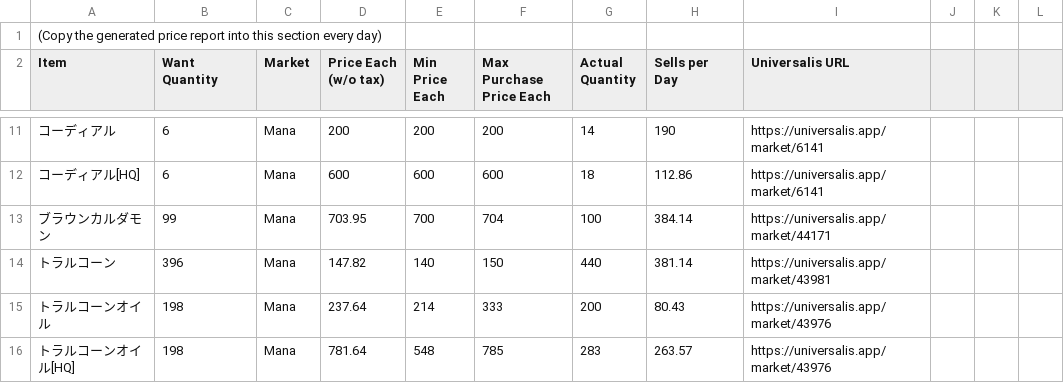
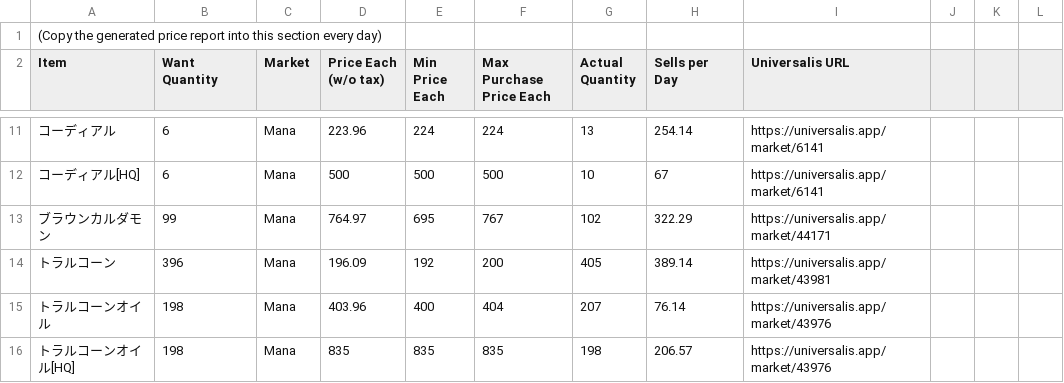
Before and after one commit to m13253/universalis-bulk-checker, a CSV file: example-worksheet-Moqueca.csv, drawn as a sheet; only a part is shown, gaps mark what is left out; the diff covers the shown part only.

```diff
--- a/example-worksheet-Moqueca.csv
+++ b/example-worksheet-Moqueca.csv
@@ -11,6 +11,6 @@ Item,Want Quantity,Market,Price Each (w/o tax),Min Price Each,Max Purchase Price
-コーディアル,6,Mana,200,200,200,14,190,https://universalis.app/market/6141,,,
-コーディアル[HQ],6,Mana,600,600,600,18,112.86,https://universalis.app/market/6141,,,
-ブラウンカルダモン,99,Mana,703.95,700,704,100,384.14,https://universalis.app/market/44171,,,
-トラルコーン,396,Mana,147.82,140,150,440,381.14,https://universalis.app/market/43981,,,
-トラルコーンオイル,198,Mana,237.64,214,333,200,80.43,https://universalis.app/market/43976,,,
-トラルコーンオイル[HQ],198,Mana,781.64,548,785,283,263.57,https://universalis.app/market/43976,,,
+コーディアル,6,Mana,223.96,224,224,13,254.14,https://universalis.app/market/6141,,,
+コーディアル[HQ],6,Mana,500,500,500,10,67,https://universalis.app/market/6141,,,
+ブラウンカルダモン,99,Mana,764.97,695,767,102,322.29,https://universalis.app/market/44171,,,
+トラルコーン,396,Mana,196.09,192,200,405,389.14,https://universalis.app/market/43981,,,
+トラルコーンオイル,198,Mana,403.96,400,404,207,76.14,https://universalis.app/market/43976,,,
+トラルコーンオイル[HQ],198,Mana,835,835,835,198,206.57,https://universalis.app/market/43976,,,
```
Also changed, not shown: 84 edited cells elsewhere in this file, 1 other file.
